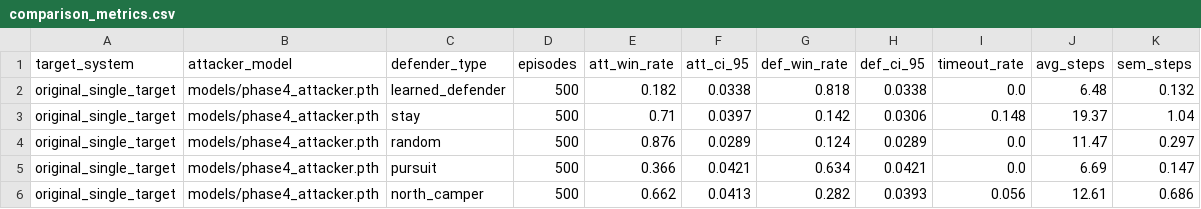
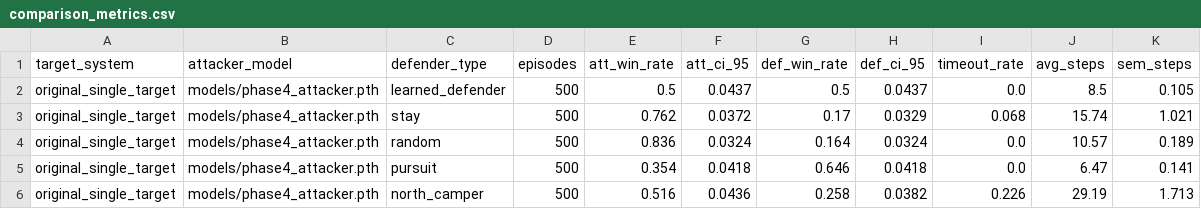
Before and after one commit to Nava-deep-18/Red_queen, a CSV file: results/single_target/comparison_metrics.csv, drawn as a sheet; only a part is shown; the diff covers the shown part only.

```diff
--- a/results/single_target/comparison_metrics.csv
+++ b/results/single_target/comparison_metrics.csv
@@ -1,6 +1,6 @@
 target_system,attacker_model,defender_type,episodes,att_win_rate,att_ci_95,def_win_rate,def_ci_95,timeout_rate,avg_steps,sem_steps
-original_single_target,models/phase4_attacker.pth,learned_defender,500,0.182,0.0338,0.818,0.0338,0.0,6.48,0.132
-original_single_target,models/phase4_attacker.pth,stay,500,0.71,0.0397,0.142,0.0306,0.148,19.37,1.04
-original_single_target,models/phase4_attacker.pth,random,500,0.876,0.0289,0.124,0.0289,0.0,11.47,0.297
-original_single_target,models/phase4_attacker.pth,pursuit,500,0.366,0.0421,0.634,0.0421,0.0,6.69,0.147
-original_single_target,models/phase4_attacker.pth,north_camper,500,0.662,0.0413,0.282,0.0393,0.056,12.61,0.686
+original_single_target,models/phase4_attacker.pth,learned_defender,500,0.5,0.0437,0.5,0.0437,0.0,8.5,0.105
+original_single_target,models/phase4_attacker.pth,stay,500,0.762,0.0372,0.17,0.0329,0.068,15.74,1.021
+original_single_target,models/phase4_attacker.pth,random,500,0.836,0.0324,0.164,0.0324,0.0,10.57,0.189
+original_single_target,models/phase4_attacker.pth,pursuit,500,0.354,0.0418,0.646,0.0418,0.0,6.47,0.141
+original_single_target,models/phase4_attacker.pth,north_camper,500,0.516,0.0436,0.258,0.0382,0.226,29.19,1.713
```
Also changed, not shown: 19 edited cells elsewhere in this file, 22 other files.
